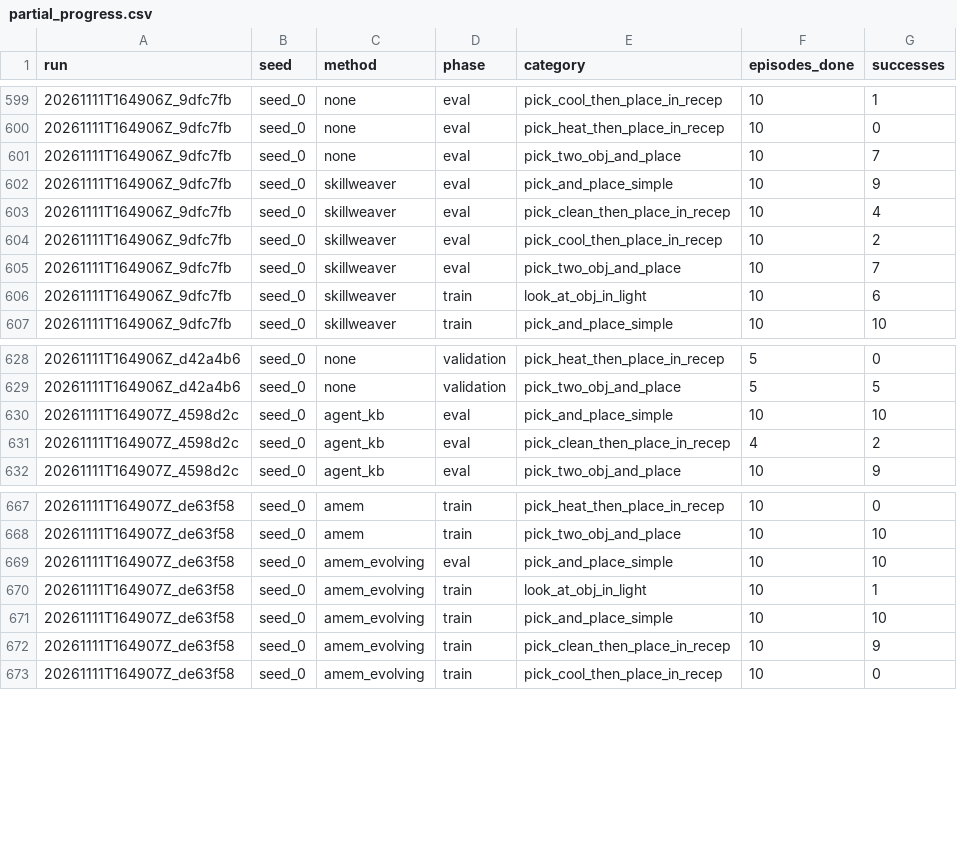
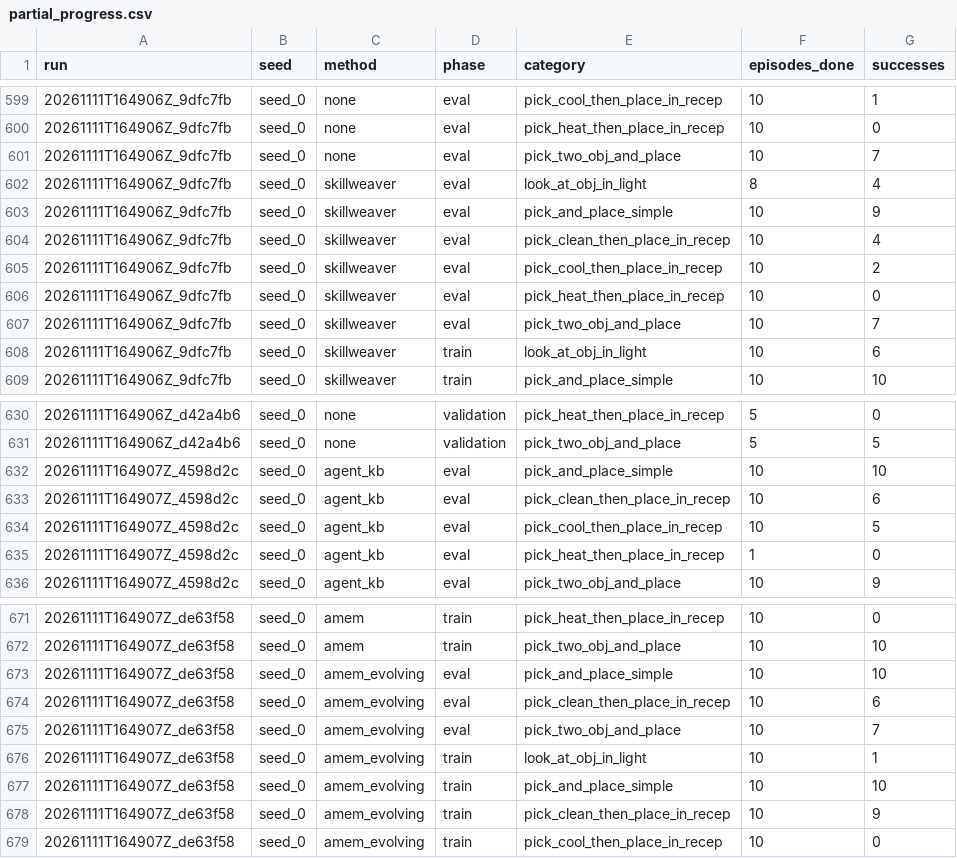
Before and after one commit to Vedant2100/evo-mem-bench, a CSV file: reports/bender/partial_progress.csv, drawn as a sheet; only a part is shown, gaps mark what is left out.

Commit message:
bender results update 2026-11-11 13:45

```diff
--- a/reports/bender/partial_progress.csv
+++ b/reports/bender/partial_progress.csv
@@ -601,2 +601,3 @@ run,seed,method,phase,category,episodes_done,successes
 20261111T164906Z_9dfc7fb,seed_0,none,eval,pick_two_obj_and_place,10,7
+20261111T164906Z_9dfc7fb,seed_0,skillweaver,eval,look_at_obj_in_light,8,4
 20261111T164906Z_9dfc7fb,seed_0,skillweaver,eval,pick_and_place_simple,10,9
@@ -604,2 +605,3 @@ run,seed,method,phase,category,episodes_done,successes
 20261111T164906Z_9dfc7fb,seed_0,skillweaver,eval,pick_cool_then_place_in_recep,10,2
+20261111T164906Z_9dfc7fb,seed_0,skillweaver,eval,pick_heat_then_place_in_recep,10,0
 20261111T164906Z_9dfc7fb,seed_0,skillweaver,eval,pick_two_obj_and_place,10,7
@@ -630,3 +632,5 @@ run,seed,method,phase,category,episodes_done,successes
 20261111T164907Z_4598d2c,seed_0,agent_kb,eval,pick_and_place_simple,10,10
-20261111T164907Z_4598d2c,seed_0,agent_kb,eval,pick_clean_then_place_in_recep,4,2
+20261111T164907Z_4598d2c,seed_0,agent_kb,eval,pick_clean_then_place_in_recep,10,6
+20261111T164907Z_4598d2c,seed_0,agent_kb,eval,pick_cool_then_place_in_recep,10,5
+20261111T164907Z_4598d2c,seed_0,agent_kb,eval,pick_heat_then_place_in_recep,1,0
 20261111T164907Z_4598d2c,seed_0,agent_kb,eval,pick_two_obj_and_place,10,9
@@ -669,2 +673,4 @@ run,seed,method,phase,category,episodes_done,successes
 20261111T164907Z_de63f58,seed_0,amem_evolving,eval,pick_and_place_simple,10,10
+20261111T164907Z_de63f58,seed_0,amem_evolving,eval,pick_clean_then_place_in_recep,10,6
+20261111T164907Z_de63f58,seed_0,amem_evolving,eval,pick_two_obj_and_place,10,7
 20261111T164907Z_de63f58,seed_0,amem_evolving,train,look_at_obj_in_light,10,1
```
